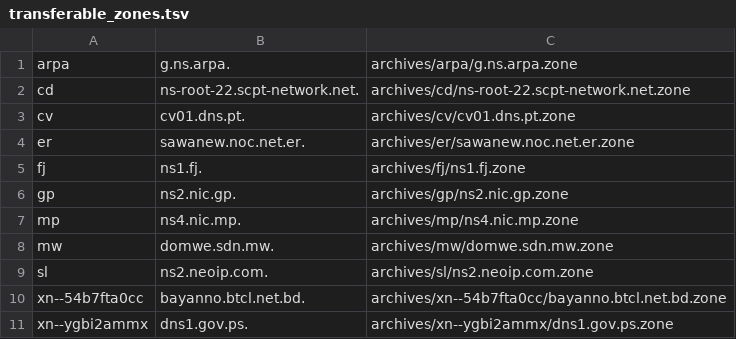
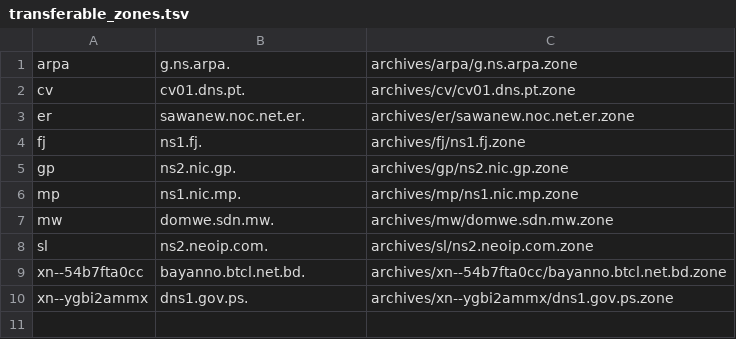
Before and after one commit to flotwig/TLDR-2, a TSV file: transferable_zones.tsv, drawn as a sheet.

```diff
--- a/transferable_zones.tsv
+++ b/transferable_zones.tsv
@@ -1,3 +1,2 @@
 arpa	g.ns.arpa.	archives/arpa/g.ns.arpa.zone
-cd	ns-root-22.scpt-network.net.	archives/cd/ns-root-22.scpt-network.net.zone
 cv	cv01.dns.pt.	archives/cv/cv01.dns.pt.zone
@@ -6,3 +5,3 @@ fj	ns1.fj.	archives/fj/ns1.fj.zone
 gp	ns2.nic.gp.	archives/gp/ns2.nic.gp.zone
-mp	ns4.nic.mp.	archives/mp/ns4.nic.mp.zone
+mp	ns1.nic.mp.	archives/mp/ns1.nic.mp.zone
 mw	domwe.sdn.mw.	archives/mw/domwe.sdn.mw.zone
```
Also changed, not shown: 6 other files.
